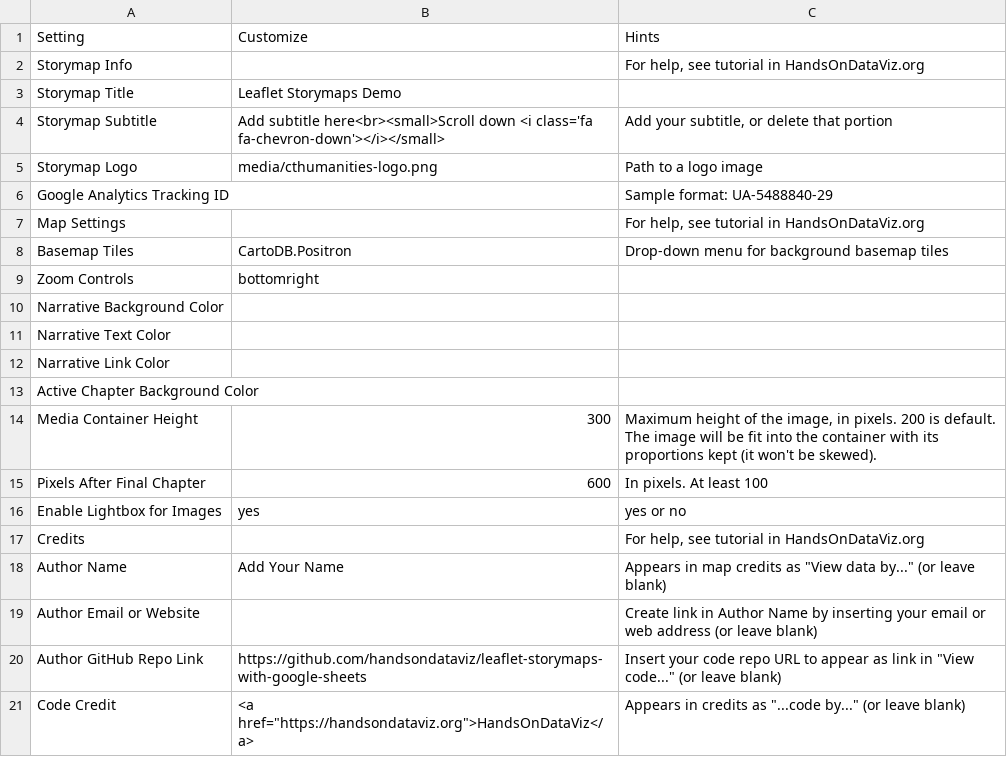
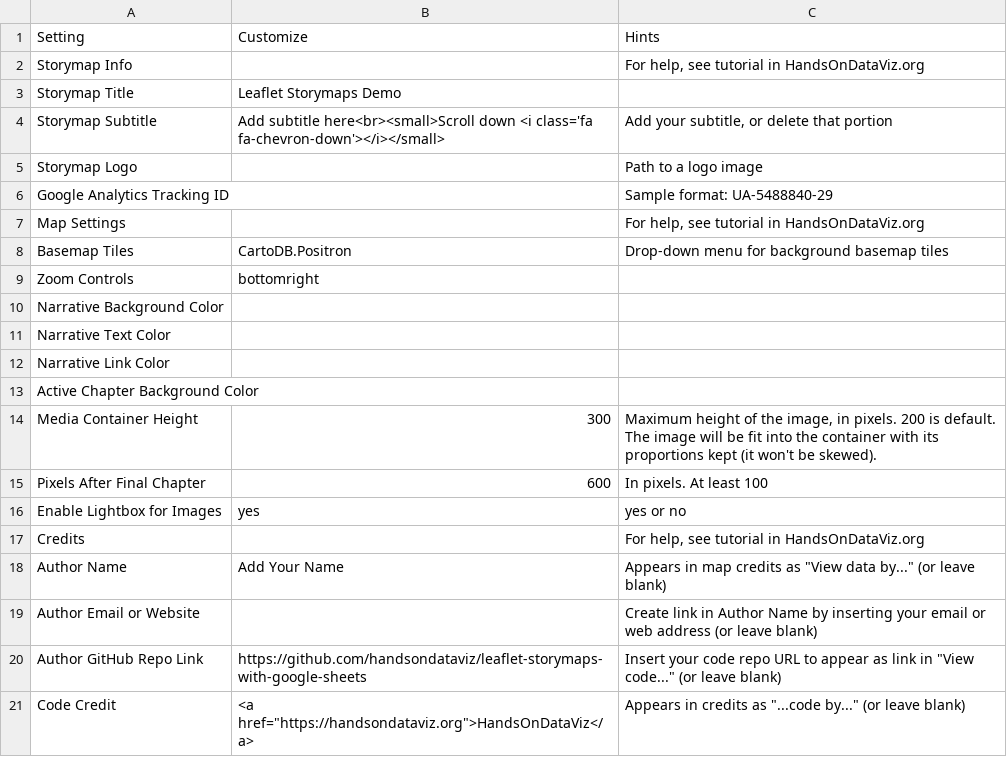
Before and after one commit to Dalbinator/Dalbinator.github.io, a CSV file: csv/Options.csv, drawn as a sheet.

Commit message:
Update Options.csv

```diff
--- a/csv/Options.csv
+++ b/csv/Options.csv
@@ -4,3 +4,3 @@ Storymap Title,Leaflet Storymaps Demo,
 Storymap Subtitle,Add subtitle here<br><small>Scroll down <i class='fa fa-chevron-down'></i></small>,"Add your subtitle, or delete that portion"
-Storymap Logo,media/cthumanities-logo.png,Path to a logo image
+Storymap Logo,,Path to a logo image
 Google Analytics Tracking ID,,Sample format: UA-5488840-29
```
